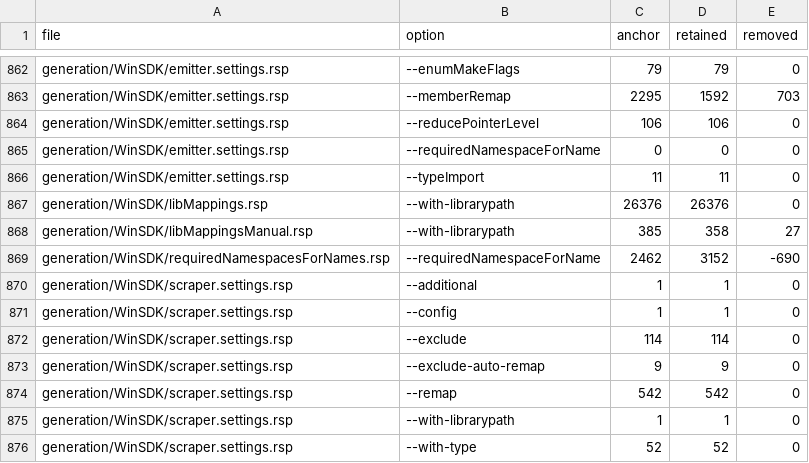
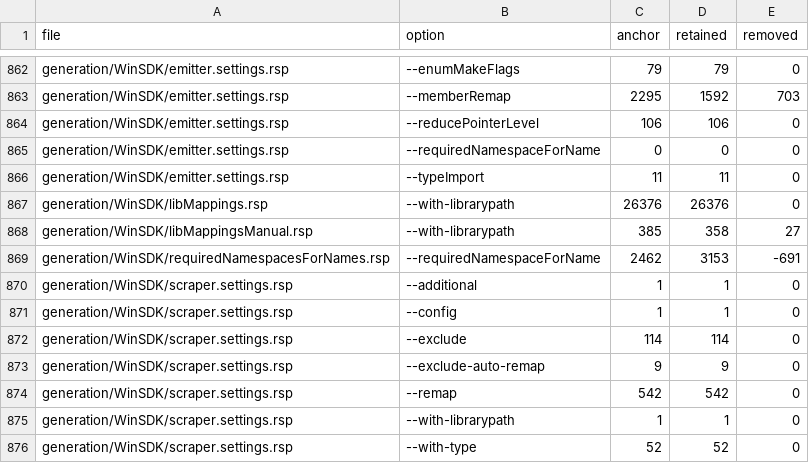
Before and after one commit to jevansaks/win32metadata, a TSV file: docs/experiments/full-header-migration/reduced-sidecar-counts.tsv, drawn as a sheet; only a part is shown, gaps mark what is left out.

```diff
--- a/docs/experiments/full-header-migration/reduced-sidecar-counts.tsv
+++ b/docs/experiments/full-header-migration/reduced-sidecar-counts.tsv
@@ -868,3 +868,3 @@ generation/WinSDK/libMappings.rsp	--with-librarypath	26376	26376	0
 generation/WinSDK/libMappingsManual.rsp	--with-librarypath	385	358	27
-generation/WinSDK/requiredNamespacesForNames.rsp	--requiredNamespaceForName	2462	3152	-690
+generation/WinSDK/requiredNamespacesForNames.rsp	--requiredNamespaceForName	2462	3153	-691
 generation/WinSDK/scraper.settings.rsp	--additional	1	1	0
```
Also changed, not shown: 6 other files.
